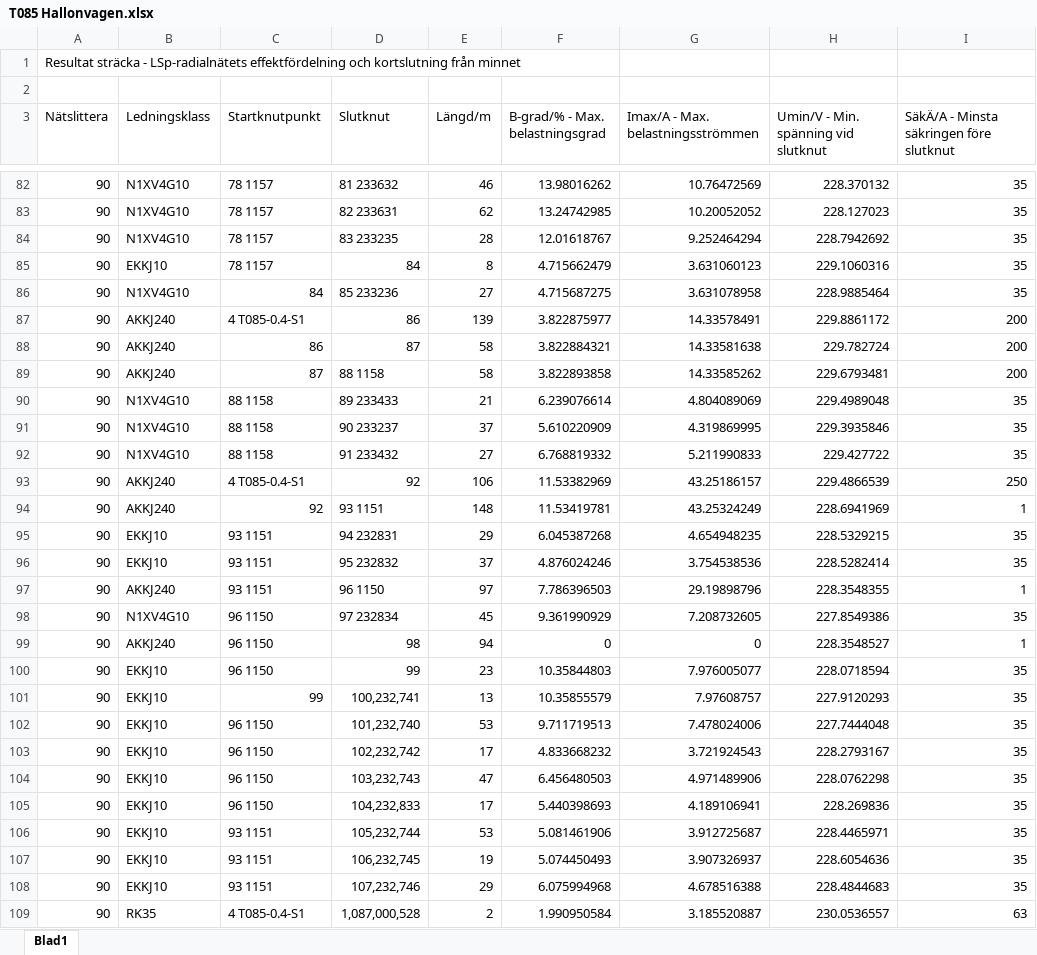
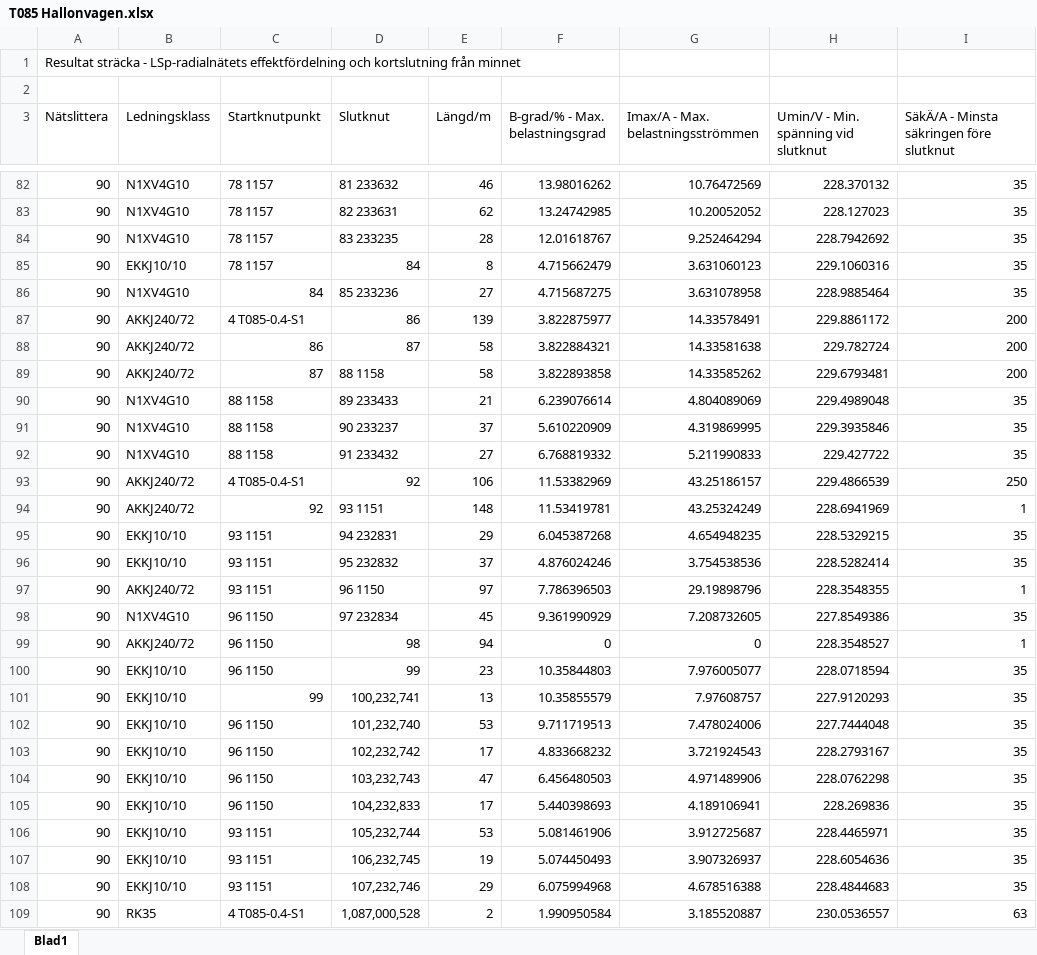
Before and after one commit to jjerner/MasterThesis, an Excel workbook: data/T085 Hallonvagen.xlsx, sheet Blad1, drawn as a sheet; only a part is shown, gaps mark what is left out; values as stored, in another font and other column widths than the file's, no borders; the diff covers the shown part only; the diff names each change by its address in the sheet, - before the commit and + after, or states it on an @@ line.

```diff
--- a/data/T085 Hallonvagen.xlsx (sheet Blad1)
+++ b/data/T085 Hallonvagen.xlsx (sheet Blad1)
-B85 (Ledningsklass): EKKJ10
+B85 (Ledningsklass): EKKJ10/10
-B87:B89 (Ledningsklass): AKKJ240
+B87:B89 (Ledningsklass): AKKJ240/72
-B93:B94 (Ledningsklass): AKKJ240
+B93:B94 (Ledningsklass): AKKJ240/72
-B95:B96 (Ledningsklass): EKKJ10
+B95:B96 (Ledningsklass): EKKJ10/10
-B97 (Ledningsklass): AKKJ240
+B97 (Ledningsklass): AKKJ240/72
-B99 (Ledningsklass): AKKJ240
+B99 (Ledningsklass): AKKJ240/72
-B100:B108 (Ledningsklass): EKKJ10
+B100:B108 (Ledningsklass): EKKJ10/10
```
Also changed, not shown: 64 edited cells elsewhere in this sheet, 1 other file.
